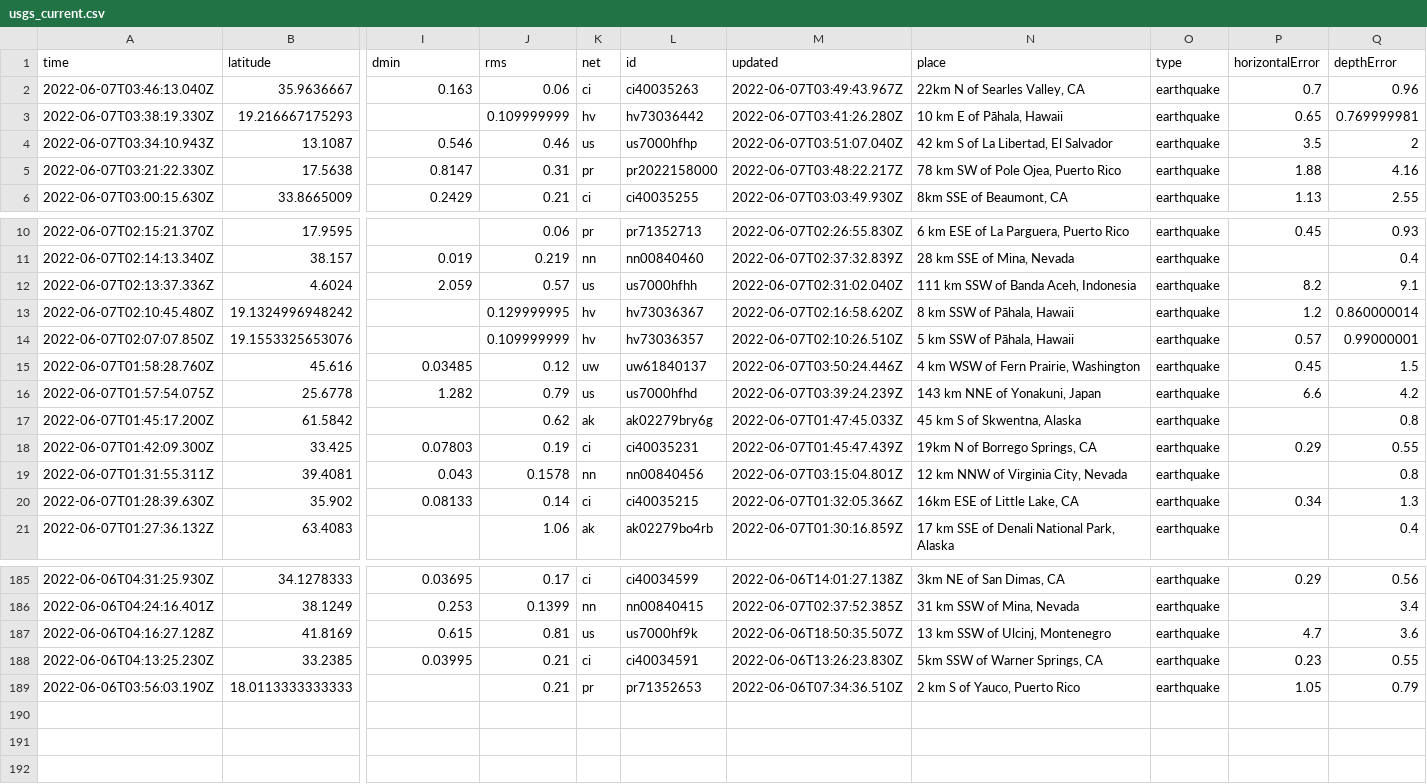
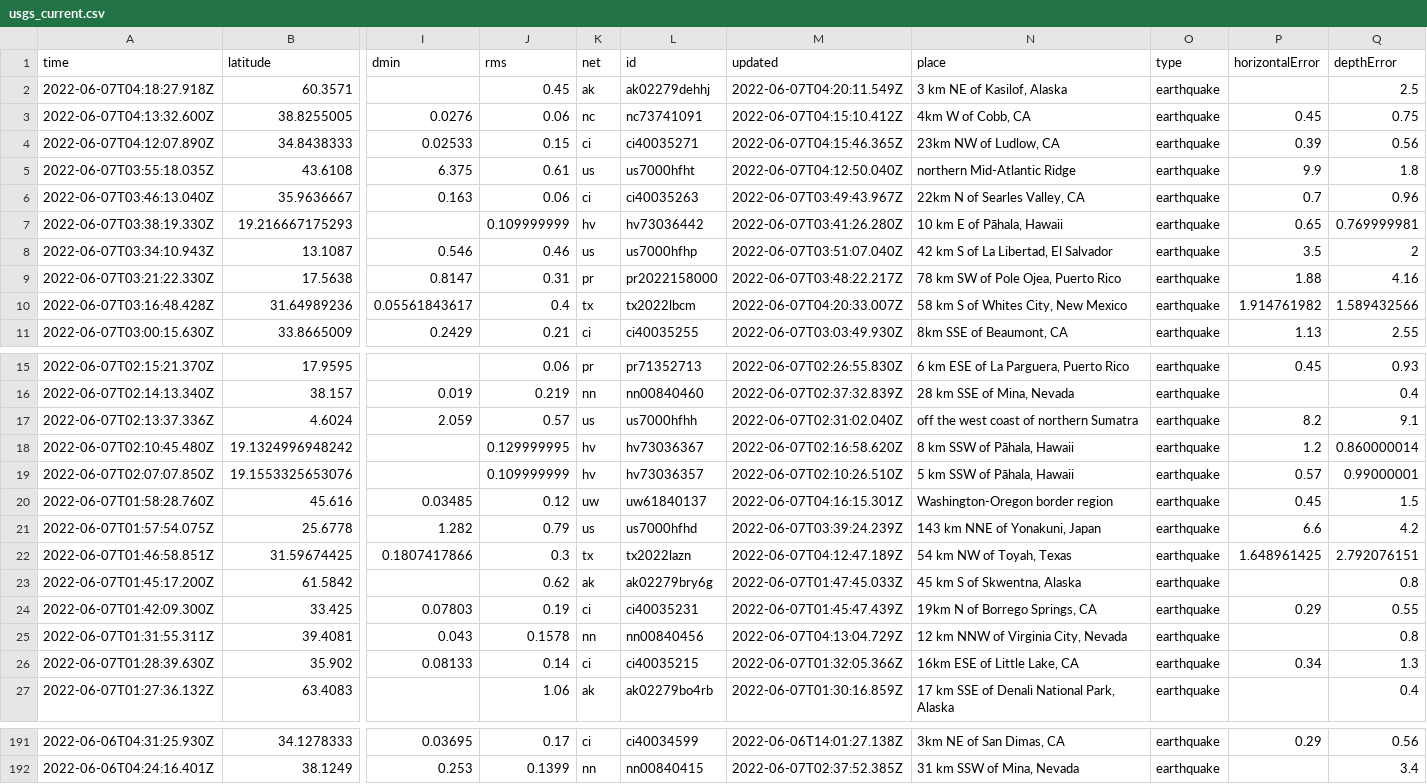
Before and after one commit to melfronczek/my-data-robot, a CSV file: usgs_current.csv, drawn as a sheet; only a part is shown, gaps mark what is left out; removed rows and columns are numbered as before the commit, all else as after; rows hold the shown columns only; the diff covers the shown part only; the diff names each change by its address in the sheet, - before the commit and + after, or states it on an @@ line.

```diff
--- a/usgs_current.csv
+++ b/usgs_current.csv
+row 2: 2022-06-07T04:18:27.918Z | 60.3571 |  | 0.45 | ak | ak02279dehhj | 2022-06-07T04:20:11.549Z | 3 km NE of Kasilof, Alaska | earthquake |  | 2.5
+row 3: 2022-06-07T04:13:32.600Z | 38.8255005 | 0.0276 | 0.06 | nc | nc73741091 | 2022-06-07T04:15:10.412Z | 4km W of Cobb, CA | earthquake | 0.45 | 0.75
+row 4: 2022-06-07T04:12:07.890Z | 34.8438333 | 0.02533 | 0.15 | ci | ci40035271 | 2022-06-07T04:15:46.365Z | 23km NW of Ludlow, CA | earthquake | 0.39 | 0.56
+row 5: 2022-06-07T03:55:18.035Z | 43.6108 | 6.375 | 0.61 | us | us7000hfht | 2022-06-07T04:12:50.040Z | northern Mid-Atlantic Ridge | earthquake | 9.9 | 1.8
+row 10: 2022-06-07T03:16:48.428Z | 31.64989236 | 0.05561843617 | 0.4 | tx | tx2022lbcm | 2022-06-07T04:20:33.007Z | 58 km S of Whites City, New Mexico | earthquake | 1.914761982 | 1.589432566
-N17 (place): 111 km SSW of Banda Aceh, Indonesia
+N17 (place): off the west coast of northern Sumatra
-M20 (updated): 2022-06-07T03:50:24.446Z
+M20 (updated): 2022-06-07T04:16:15.301Z
-N20 (place): 4 km WSW of Fern Prairie, Washington
+N20 (place): Washington-Oregon border region
+row 22: 2022-06-07T01:46:58.851Z | 31.59674425 | 0.1807417866 | 0.3 | tx | tx2022lazn | 2022-06-07T04:12:47.189Z | 54 km NW of Toyah, Texas | earthquake | 1.648961425 | 2.792076151
-M25 (updated): 2022-06-07T03:15:04.801Z
+M25 (updated): 2022-06-07T04:13:04.729Z
-row 187: 2022-06-06T04:16:27.128Z | 41.8169 | 0.615 | 0.81 | us | us7000hf9k | 2022-06-06T18:50:35.507Z | 13 km SSW of Ulcinj, Montenegro | earthquake | 4.7 | 3.6
-row 188: 2022-06-06T04:13:25.230Z | 33.2385 | 0.03995 | 0.21 | ci | ci40034591 | 2022-06-06T13:26:23.830Z | 5km SSW of Warner Springs, CA | earthquake | 0.23 | 0.55
-row 189: 2022-06-06T03:56:03.190Z | 18.0113333333333 |  | 0.21 | pr | pr71352653 | 2022-06-06T07:34:36.510Z | 2 km S of Yauco, Puerto Rico | earthquake | 1.05 | 0.79
```
Also changed, not shown: 1 edited cell elsewhere in this file.
